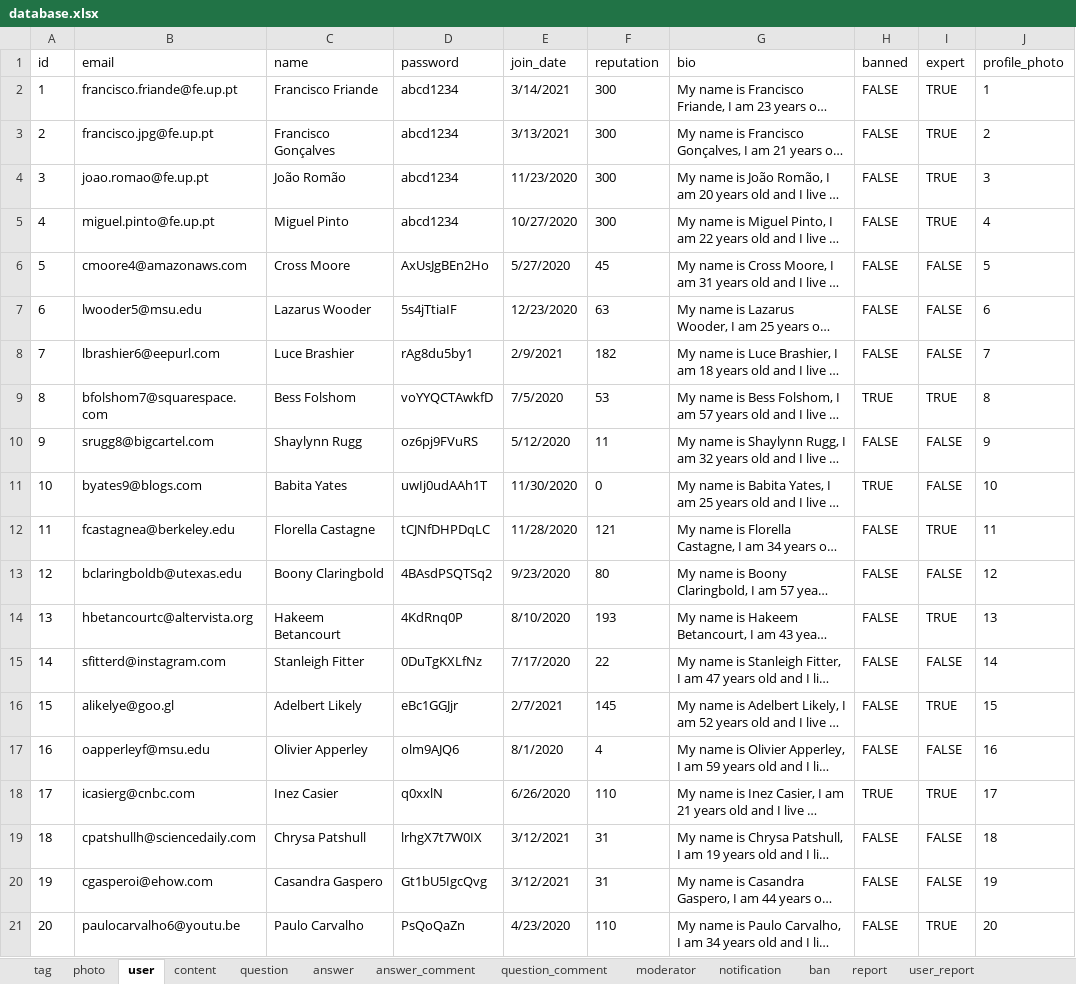
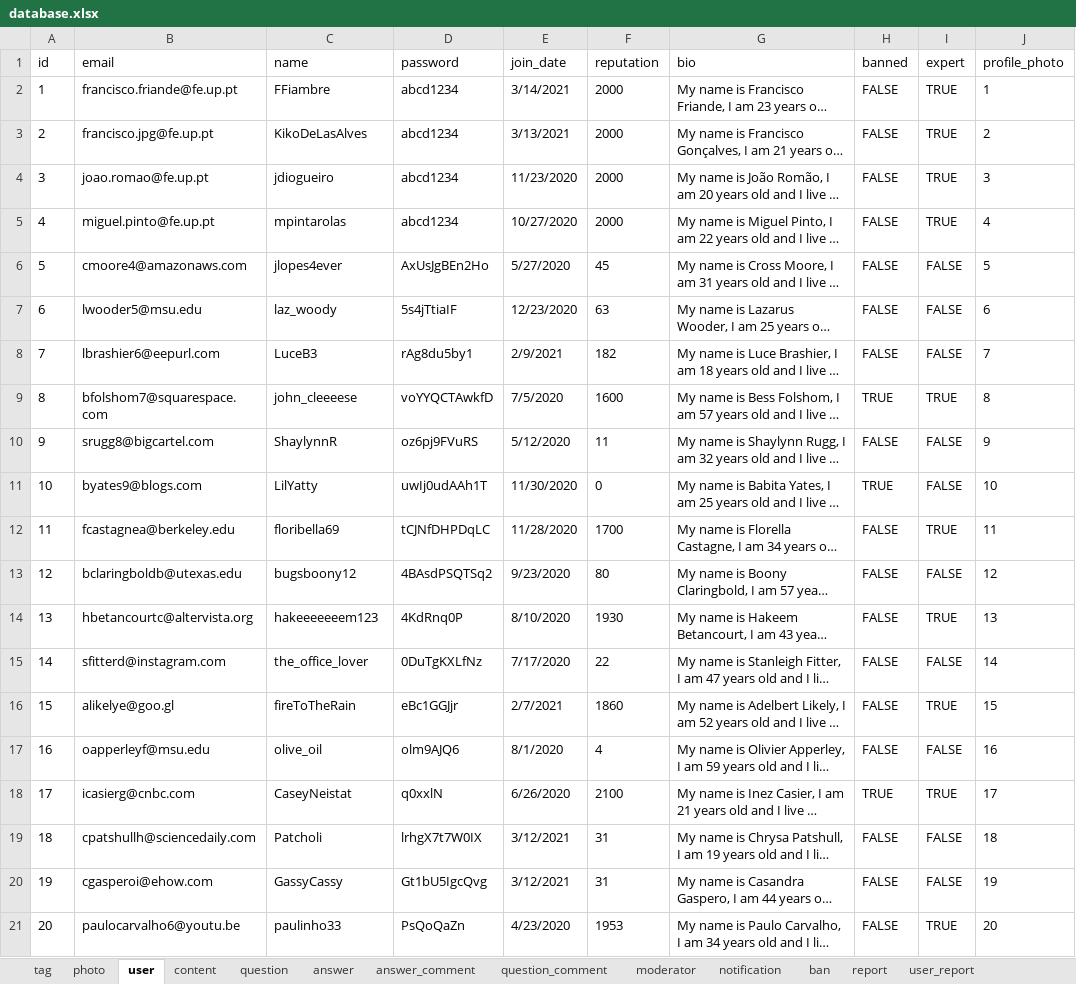
Before and after one commit to kiko-g/tech-council, an Excel workbook: sql/database.xlsx, sheet user, drawn as a sheet; long unchanged cells end in …; values as stored, in another font and other column widths than the file's, no borders; charts and pictures not drawn; the diff names each change by its address in the sheet, - before the commit and + after, or states it on an @@ line.

```diff
--- a/sql/database.xlsx (sheet user)
+++ b/sql/database.xlsx (sheet user)
-C2 (name): Francisco Friande
+C2 (name): FFiambre
-F2:F5 (reputation): 300
+F2:F5 (reputation): 2000
-C3 (name): Francisco Gonçalves
+C3 (name): KikoDeLasAlves
-C4 (name): João Romão
+C4 (name): jdiogueiro
-C5 (name): Miguel Pinto
+C5 (name): mpintarolas
-C6 (name): Cross Moore
+C6 (name): jlopes4ever
-C7 (name): Lazarus Wooder
+C7 (name): laz_woody
-C8 (name): Luce Brashier
+C8 (name): LuceB3
-C9 (name): Bess Folshom
+C9 (name): john_cleeeese
-F9 (reputation): 53
+F9 (reputation): 1600
-C10 (name): Shaylynn Rugg
+C10 (name): ShaylynnR
-C11 (name): Babita Yates
+C11 (name): LilYatty
-C12 (name): Florella Castagne
+C12 (name): floribella69
-F12 (reputation): 121
+F12 (reputation): 1700
-C13 (name): Boony Claringbold
+C13 (name): bugsboony12
-C14 (name): Hakeem Betancourt
+C14 (name): hakeeeeeeem123
-F14 (reputation): 193
+F14 (reputation): 1930
-C15 (name): Stanleigh Fitter
+C15 (name): the_office_lover
-C16 (name): Adelbert Likely
+C16 (name): fireToTheRain
-F16 (reputation): 145
+F16 (reputation): 1860
-C17 (name): Olivier Apperley
+C17 (name): olive_oil
-C18 (name): Inez Casier
+C18 (name): CaseyNeistat
-F18 (reputation): 110
+F18 (reputation): 2100
-C19 (name): Chrysa Patshull
+C19 (name): Patcholi
-C20 (name): Casandra Gaspero
+C20 (name): GassyCassy
-C21 (name): Paulo Carvalho
+C21 (name): paulinho33
-F21 (reputation): 110
+F21 (reputation): 1953
```
Also changed, not shown: sheet tag, charts or pictures, 2 other files.
